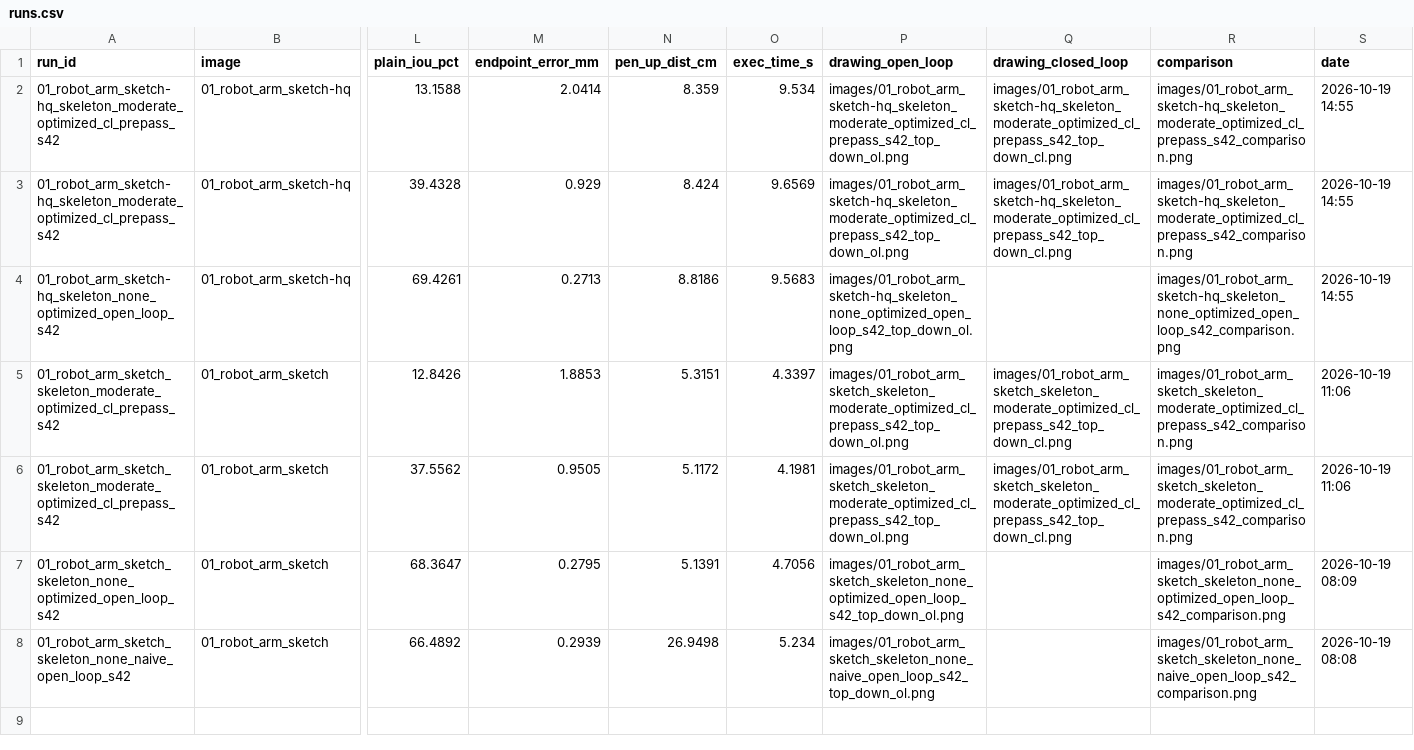
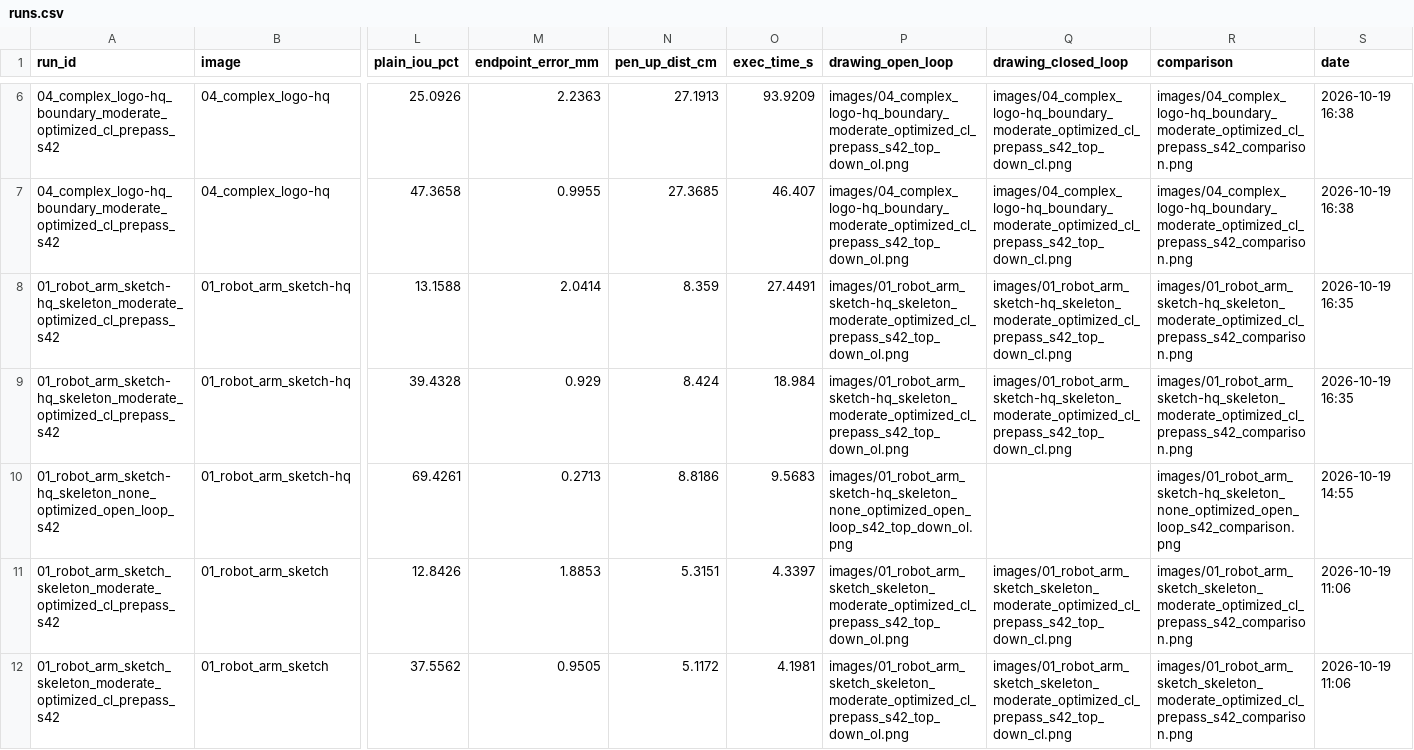
Before and after one commit to Lithiya182/VisionGuidedSketchPlotter, a CSV file: gallery/runs.csv, drawn as a sheet; only a part is shown, gaps mark what is left out; the shorter side is filled out with more unchanged rows; addresses are those after the commit; rows hold the shown columns only; the diff covers the shown part only; the diff names each change by its address in the sheet, - before the commit and + after, or states it on an @@ line.

Commit message:
Multi-image HQ runs with correction loop

```diff
--- a/gallery/runs.csv
+++ b/gallery/runs.csv
+row 6: 04_complex_logo-hq_boundary_moderate_optimized_cl_prepass_s42 | 04_complex_logo-hq | 25.0926 | 2.2363 | 27.1913 | 93.9209 | images/04_complex_logo-hq_boundary_moderate_optimized_cl_prepass_s42_top_down_ol.png | images/04_complex_logo-hq_boundary_moderate_optimized_cl_prepass_s42_top_down_cl.png | images/04_complex_logo-hq_boundary_moderate_optimized_cl_prepass_s42_comparison.png | 2026-10-19 16:38
+row 7: 04_complex_logo-hq_boundary_moderate_optimized_cl_prepass_s42 | 04_complex_logo-hq | 47.3658 | 0.9955 | 27.3685 | 46.407 | images/04_complex_logo-hq_boundary_moderate_optimized_cl_prepass_s42_top_down_ol.png | images/04_complex_logo-hq_boundary_moderate_optimized_cl_prepass_s42_top_down_cl.png | images/04_complex_logo-hq_boundary_moderate_optimized_cl_prepass_s42_comparison.png | 2026-10-19 16:38
-O8 (exec_time_s): 9.534
+O8 (exec_time_s): 27.4491
-S8:S9 (date): 2026-10-19 14:55
+S8:S9 (date): 2026-10-19 16:35
-O9 (exec_time_s): 9.6569
+O9 (exec_time_s): 18.984
```
Also changed, not shown: 4 added rows elsewhere in this file, logs/demo/01_robot_arm_sketch-hq_skeleton_moderate_optimized_cl_prepass_s42_metrics.csv, 35 other files.
